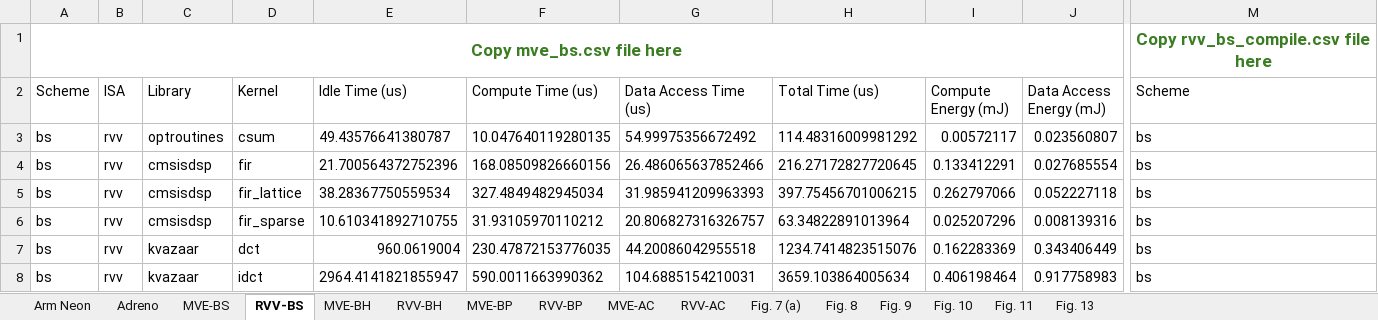
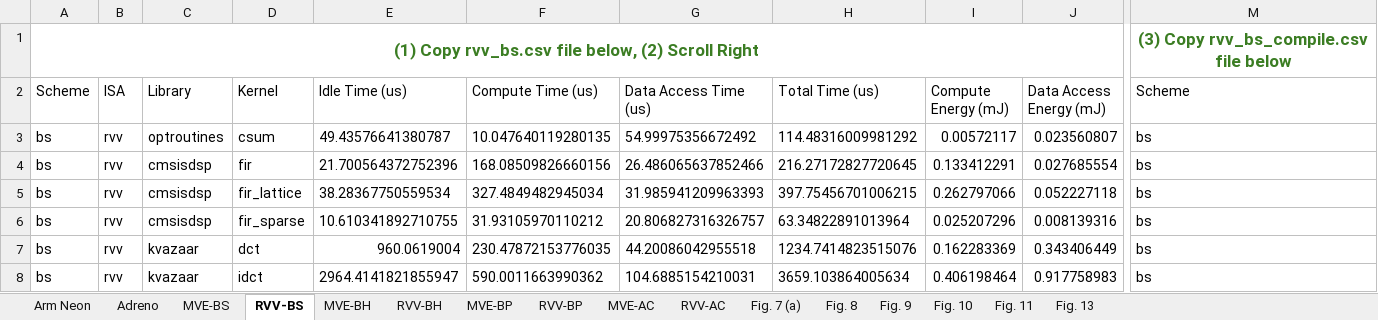
Before and after one commit to arkhadem/MVE, an Excel workbook: data/Results.xlsx, sheet RVV-BS, drawn as a sheet; only a part is shown, gaps mark what is left out; values as stored, in another font and other column widths than the file's, no borders; removed rows and columns are numbered as before the commit, all else as after; rows hold the shown columns only; the diff names each change by its address in the sheet, - before the commit and + after, or states it on an @@ line.

Commit message:
data addeD

```diff
--- a/data/Results.xlsx (sheet RVV-BS)
+++ b/data/Results.xlsx (sheet RVV-BS)
-row 1: Copy mve_bs.csv file here |  |  |  |  |  |  |  |  |  | Copy rvv_bs_compile.csv file here
+row 1: (1) Copy rvv_bs.csv file below, (2) Scroll Right |  |  |  |  |  |  |  |  |  | (3) Copy rvv_bs_compile.csv file below
```
Also changed, not shown: sheet MVE-BS, 5 other files.
